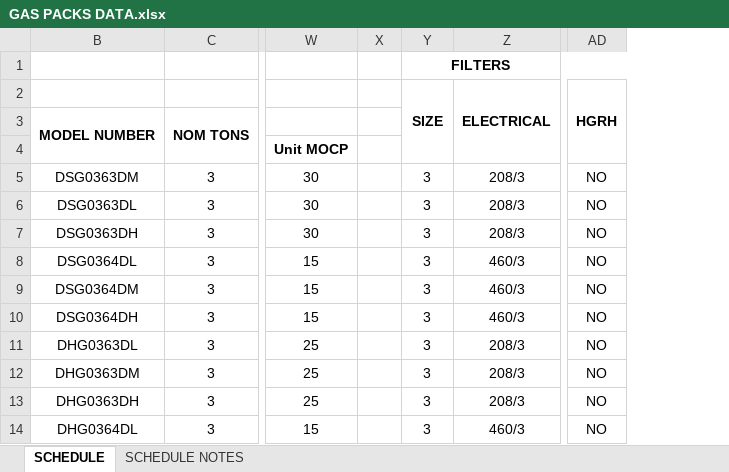
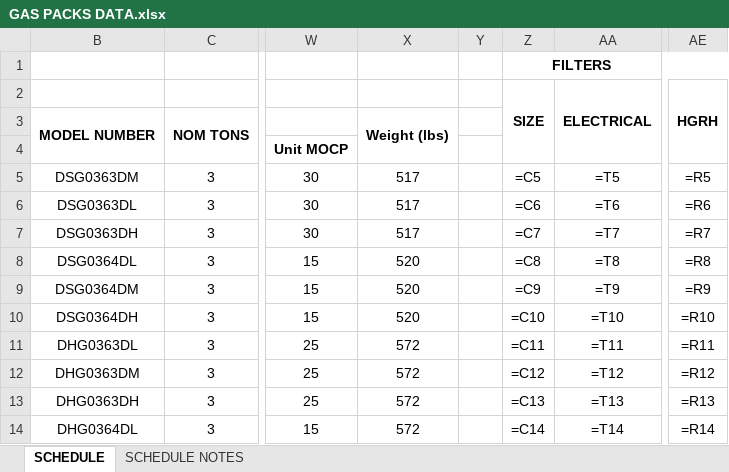
Before and after one commit to eacreel/hhpro-hvac, an Excel workbook: DATA/DATA FILES/GAS PACKS DATA.xlsx, sheet SCHEDULE, drawn as a sheet; only a part is shown, gaps mark what is left out; values as stored, in another font and other column widths than the file's, no borders; formulas without a stored value are shown as written; addresses are those after the commit; the diff covers the shown part only; the diff names each change by its address in the sheet, - before the commit and + after, or states it on an @@ line.

```diff
--- a/DATA/DATA FILES/GAS PACKS DATA.xlsx (sheet SCHEDULE)
+++ b/DATA/DATA FILES/GAS PACKS DATA.xlsx (sheet SCHEDULE)
+column X, rows 3-14: Weight (lbs) |  | 517 | 517 | 517 | 520 | 520 | 520 | 572 | 572 | 572 | 572
-Z5 (SIZE): 3
+Z5 (SIZE): =C5
-AA5 (ELECTRICAL): 208/3
+AA5 (ELECTRICAL): =T5
-AE5 (HGRH): NO
+AE5 (HGRH): =R5
-Z6 (SIZE): 3
+Z6 (SIZE): =C6
-AA6 (ELECTRICAL): 208/3
+AA6 (ELECTRICAL): =T6
-AE6 (HGRH): NO
+AE6 (HGRH): =R6
-Z7 (SIZE): 3
+Z7 (SIZE): =C7
-AA7 (ELECTRICAL): 208/3
+AA7 (ELECTRICAL): =T7
-AE7 (HGRH): NO
+AE7 (HGRH): =R7
-Z8 (SIZE): 3
+Z8 (SIZE): =C8
-AA8 (ELECTRICAL): 460/3
+AA8 (ELECTRICAL): =T8
-AE8 (HGRH): NO
+AE8 (HGRH): =R8
-Z9 (SIZE): 3
+Z9 (SIZE): =C9
-AA9 (ELECTRICAL): 460/3
+AA9 (ELECTRICAL): =T9
-AE9 (HGRH): NO
+AE9 (HGRH): =R9
-Z10 (SIZE): 3
+Z10 (SIZE): =C10
-AA10 (ELECTRICAL): 460/3
+AA10 (ELECTRICAL): =T10
-AE10 (HGRH): NO
+AE10 (HGRH): =R10
-Z11 (SIZE): 3
+Z11 (SIZE): =C11
-AA11 (ELECTRICAL): 208/3
+AA11 (ELECTRICAL): =T11
-AE11 (HGRH): NO
+AE11 (HGRH): =R11
-Z12 (SIZE): 3
+Z12 (SIZE): =C12
-AA12 (ELECTRICAL): 208/3
+AA12 (ELECTRICAL): =T12
-AE12 (HGRH): NO
+AE12 (HGRH): =R12
-Z13 (SIZE): 3
+Z13 (SIZE): =C13
-AA13 (ELECTRICAL): 208/3
+AA13 (ELECTRICAL): =T13
-AE13 (HGRH): NO
+AE13 (HGRH): =R13
-Z14 (SIZE): 3
+Z14 (SIZE): =C14
-AA14 (ELECTRICAL): 460/3
+AA14 (ELECTRICAL): =T14
-AE14 (HGRH): NO
+AE14 (HGRH): =R14
```
Also changed, not shown: 456 edited cells elsewhere in this sheet, 7 other files.
